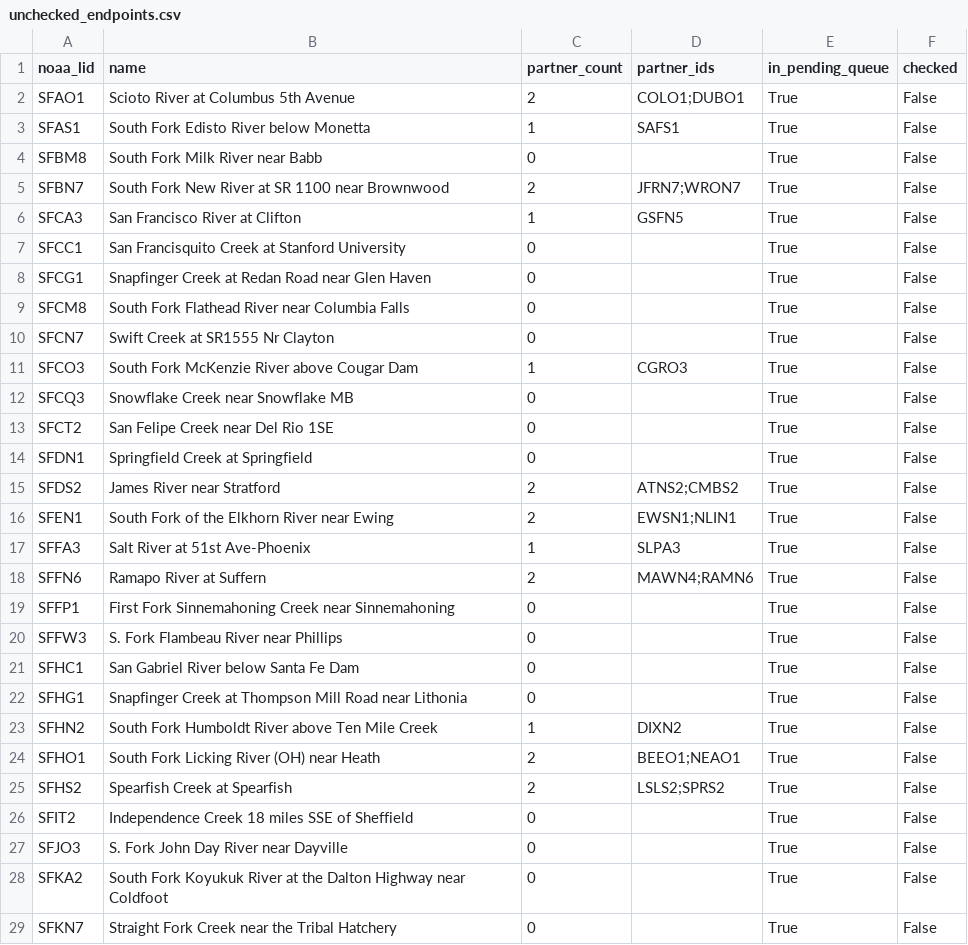
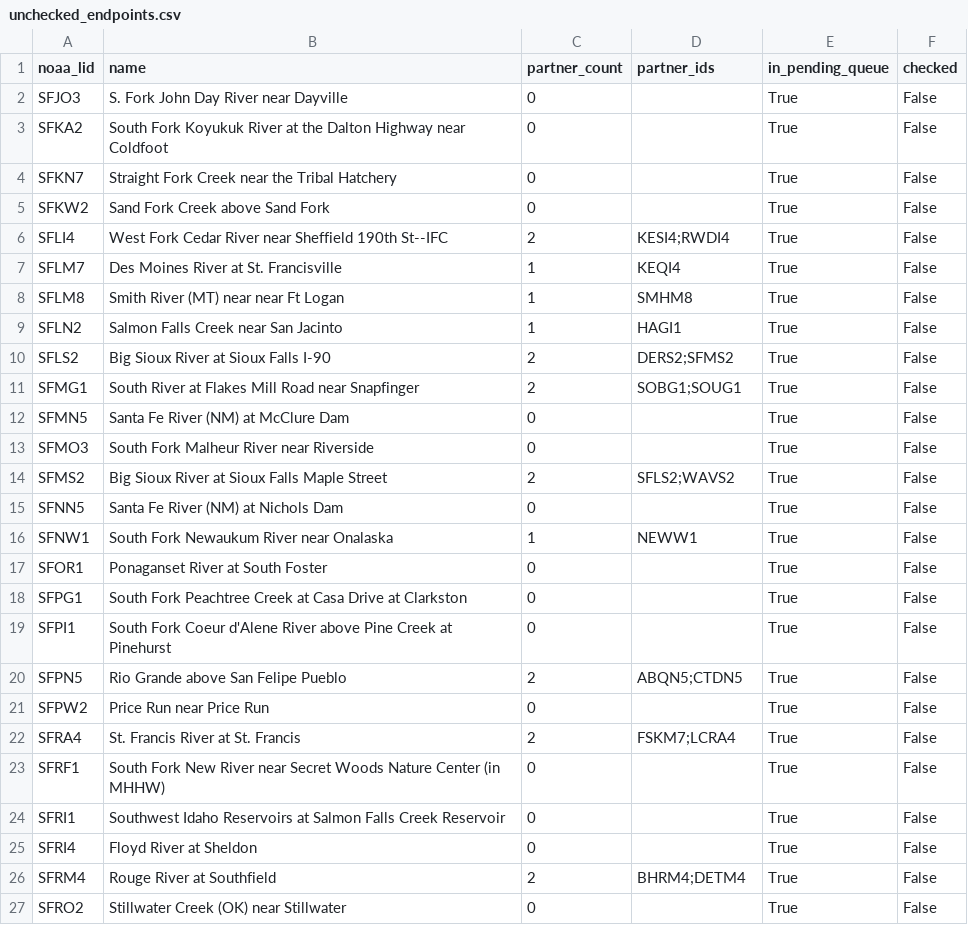
Before and after one commit to pbangiola/paddlersmap, a CSV file: data/network_audit/unchecked_endpoints.csv, drawn as a sheet; only a part is shown; the shorter side is filled out with more unchanged rows; the diff covers the shown part only; the diff names each change by its address in the sheet, - before the commit and + after, or states it on an @@ line.

```diff
--- a/data/network_audit/unchecked_endpoints.csv
+++ b/data/network_audit/unchecked_endpoints.csv
-row 2: SFAO1 | Scioto River at Columbus 5th Avenue | 2 | COLO1;DUBO1 | True | False
-row 3: SFAS1 | South Fork Edisto River below Monetta | 1 | SAFS1 | True | False
-row 4: SFBM8 | South Fork Milk River near Babb | 0 |  | True | False
-row 5: SFBN7 | South Fork New River at SR 1100 near Brownwood | 2 | JFRN7;WRON7 | True | False
-row 6: SFCA3 | San Francisco River at Clifton | 1 | GSFN5 | True | False
-row 7: SFCC1 | San Francisquito Creek at Stanford University | 0 |  | True | False
-row 8: SFCG1 | Snapfinger Creek at Redan Road near Glen Haven | 0 |  | True | False
-row 9: SFCM8 | South Fork Flathead River near Columbia Falls | 0 |  | True | False
-row 10: SFCN7 | Swift Creek at SR1555 Nr Clayton | 0 |  | True | False
-row 11: SFCO3 | South Fork McKenzie River above Cougar Dam | 1 | CGRO3 | True | False
-row 12: SFCQ3 | Snowflake Creek near Snowflake MB | 0 |  | True | False
-row 13: SFCT2 | San Felipe Creek near Del Rio 1SE | 0 |  | True | False
-row 14: SFDN1 | Springfield Creek at Springfield | 0 |  | True | False
-row 15: SFDS2 | James River near Stratford | 2 | ATNS2;CMBS2 | True | False
-row 16: SFEN1 | South Fork of the Elkhorn River near Ewing | 2 | EWSN1;NLIN1 | True | False
-row 17: SFFA3 | Salt River at 51st Ave-Phoenix | 1 | SLPA3 | True | False
-row 18: SFFN6 | Ramapo River at Suffern | 2 | MAWN4;RAMN6 | True | False
-row 19: SFFP1 | First Fork Sinnemahoning Creek near Sinnemahoning | 0 |  | True | False
-row 20: SFFW3 | S. Fork Flambeau River near Phillips | 0 |  | True | False
-row 21: SFHC1 | San Gabriel River below Santa Fe Dam | 0 |  | True | False
-row 22: SFHG1 | Snapfinger Creek at Thompson Mill Road near Lithonia | 0 |  | True | False
-row 23: SFHN2 | South Fork Humboldt River above Ten Mile Creek | 1 | DIXN2 | True | False
-row 24: SFHO1 | South Fork Licking River (OH) near Heath | 2 | BEEO1;NEAO1 | True | False
-row 25: SFHS2 | Spearfish Creek at Spearfish | 2 | LSLS2;SPRS2 | True | False
-row 26: SFIT2 | Independence Creek 18 miles SSE of Sheffield | 0 |  | True | False
```
Also changed, not shown: 2 edited cells elsewhere in this file, data/network_audit/single_partner_endpoints.csv, 3 other files.
